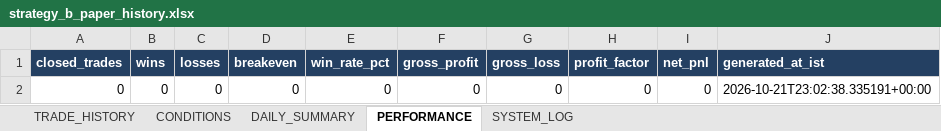
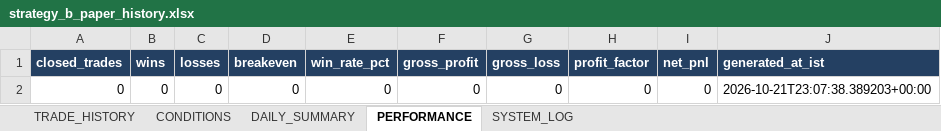
Before and after one commit to arvindpca/NIFTY-POC24-SMC5M, an Excel workbook: data/strategy_b_paper_history.xlsx, sheet PERFORMANCE, drawn as a sheet; values as stored, in another font and other column widths than the file's, no borders; the diff names each change by its address in the sheet, - before the commit and + after, or states it on an @@ line.

```diff
--- a/data/strategy_b_paper_history.xlsx (sheet PERFORMANCE)
+++ b/data/strategy_b_paper_history.xlsx (sheet PERFORMANCE)
-J2 (generated_at_ist): 2026-10-21T23:02:38.335191+00:00
+J2 (generated_at_ist): 2026-10-21T23:07:38.389203+00:00
```
